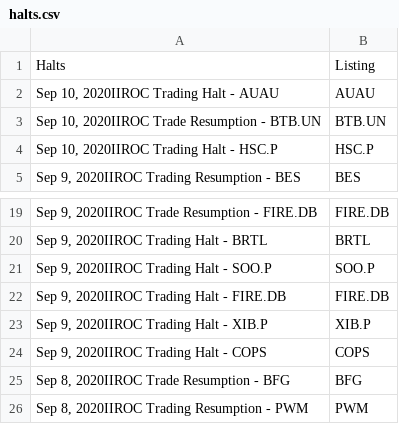
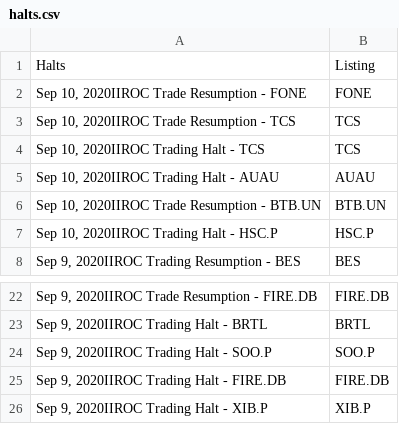
Before and after one commit to dli-invest/halts_and_news, a CSV file: halts.csv, drawn as a sheet; only a part is shown, gaps mark what is left out.

```diff
--- a/halts.csv
+++ b/halts.csv
@@ -1,2 +1,5 @@
 Halts,Listing
+"Sep 10, 2020IIROC Trade Resumption - FONE",FONE
+"Sep 10, 2020IIROC Trade Resumption - TCS",TCS
+"Sep 10, 2020IIROC Trading Halt - TCS",TCS
 "Sep 10, 2020IIROC Trading Halt - AUAU",AUAU
@@ -23,4 +26 @@ Halts,Listing
 "Sep 9, 2020IIROC Trading Halt - XIB.P",XIB.P
-"Sep 9, 2020IIROC Trading Halt - COPS",COPS
-"Sep 8, 2020IIROC Trade Resumption - BFG",BFG
-"Sep 8, 2020IIROC Trading Resumption - PWM",PWM
```
Also changed, not shown: 1 other file.
